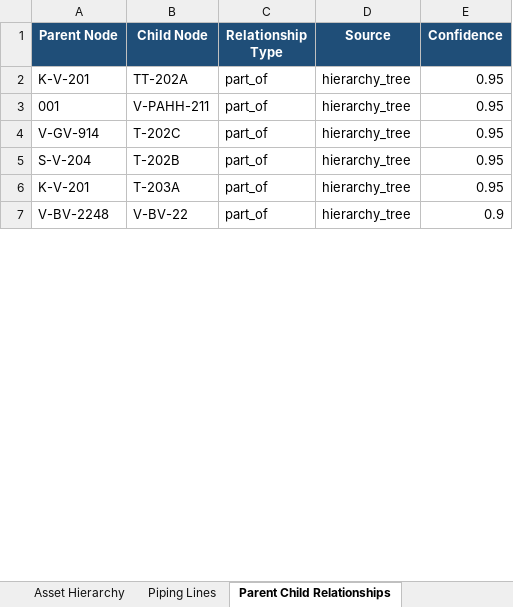
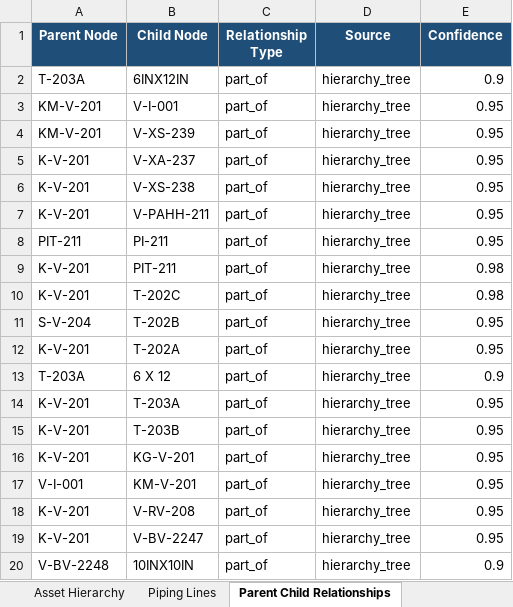
Before and after one commit to Prakash9019/Engineering-Drawing-detection, an Excel workbook: output/final_hierarchy.xlsx, sheet Parent Child Relationships, drawn as a sheet; only a part is shown; the shorter side is filled out with more unchanged rows; values as stored, in another font and other column widths than the file's, no borders; addresses are those after the commit; the diff covers the shown part only; the diff names each change by its address in the sheet, - before the commit and + after, or states it on an @@ line.

Commit message:
phase 1 hierarchy

```diff
--- a/output/final_hierarchy.xlsx (sheet Parent Child Relationships)
+++ b/output/final_hierarchy.xlsx (sheet Parent Child Relationships)
+row 2: T-203A | 6INX12IN | part_of | hierarchy_tree | 0.9
+row 3: KM-V-201 | V-I-001 | part_of | hierarchy_tree | 0.95
+row 4: KM-V-201 | V-XS-239 | part_of | hierarchy_tree | 0.95
-B5 (Child Node): TT-202A
+B5 (Child Node): V-XA-237
+row 6: K-V-201 | V-XS-238 | part_of | hierarchy_tree | 0.95
-A7 (Parent Node): 001
+A7 (Parent Node): K-V-201
+row 8: PIT-211 | PI-211 | part_of | hierarchy_tree | 0.95
+row 9: K-V-201 | PIT-211 | part_of | hierarchy_tree | 0.98
-A10 (Parent Node): V-GV-914
+A10 (Parent Node): K-V-201
-E10 (Confidence): 0.95
+E10 (Confidence): 0.98
+row 12: K-V-201 | T-202A | part_of | hierarchy_tree | 0.95
+row 13: T-203A | 6 X 12 | part_of | hierarchy_tree | 0.9
+row 16: K-V-201 | KG-V-201 | part_of | hierarchy_tree | 0.95
+row 17: V-I-001 | KM-V-201 | part_of | hierarchy_tree | 0.95
+row 18: K-V-201 | V-RV-208 | part_of | hierarchy_tree | 0.95
+row 19: K-V-201 | V-BV-2247 | part_of | hierarchy_tree | 0.95
+row 20: V-BV-2248 | 10INX10IN | part_of | hierarchy_tree | 0.9
```
Also changed, not shown: 156 added rows, 69 removed rows, 7 moved rows and 269 edited cells elsewhere in this sheet, sheet Asset Hierarchy, sheet Functional Location, sheet Orphan Nodes, sheet Piping Lines, sheet Hierarchy Statistics, output/hierarchy_validation_report.xlsx, 38 other files.
